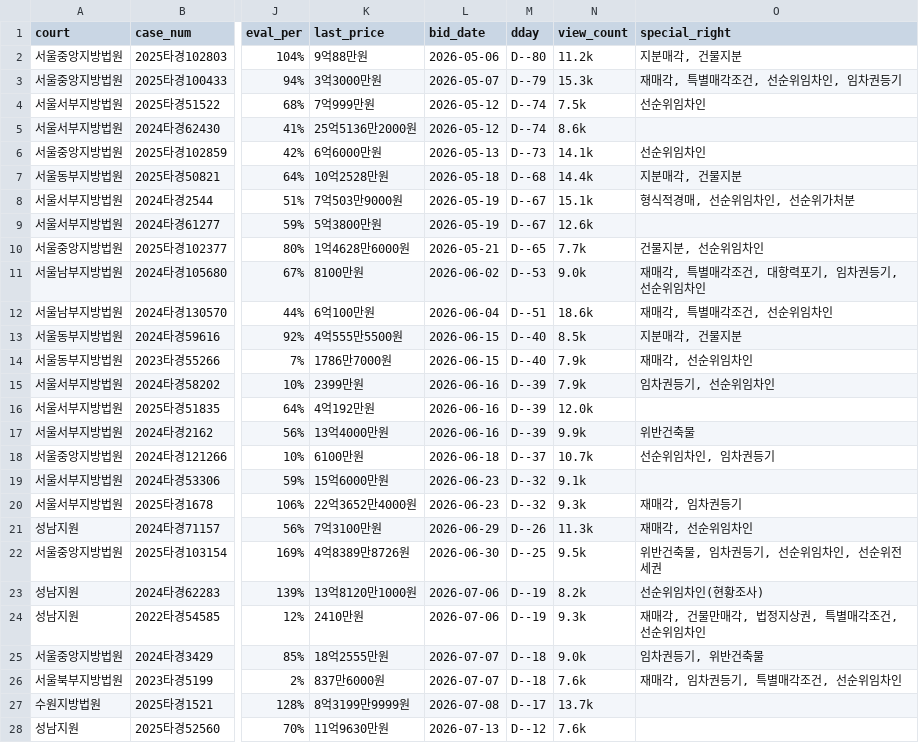
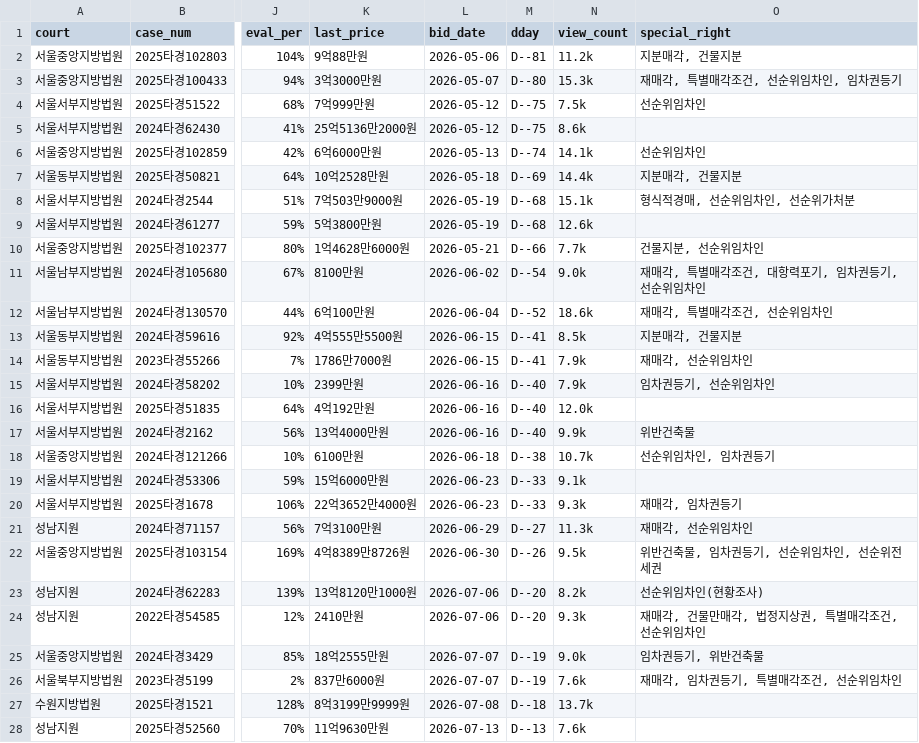
Before and after one commit to pos911/auction_search, a CSV file: madangs_min_kor.csv, drawn as a sheet; only a part is shown, gaps mark what is left out; the diff covers the shown part only; the diff names each change by its address in the sheet, - before the commit and + after, or states it on an @@ line.

```diff
--- a/madangs_min_kor.csv
+++ b/madangs_min_kor.csv
-M2 (dday): D--80
+M2 (dday): D--81
-M3 (dday): D--79
+M3 (dday): D--80
-M4:M5 (dday): D--74
+M4:M5 (dday): D--75
-M6 (dday): D--73
+M6 (dday): D--74
-M7 (dday): D--68
+M7 (dday): D--69
-M8:M9 (dday): D--67
+M8:M9 (dday): D--68
-M10 (dday): D--65
+M10 (dday): D--66
-M11 (dday): D--53
+M11 (dday): D--54
-M12 (dday): D--51
+M12 (dday): D--52
-M13:M14 (dday): D--40
+M13:M14 (dday): D--41
-M15:M17 (dday): D--39
+M15:M17 (dday): D--40
-M18 (dday): D--37
+M18 (dday): D--38
-M19:M20 (dday): D--32
+M19:M20 (dday): D--33
-M21 (dday): D--26
+M21 (dday): D--27
-M22 (dday): D--25
+M22 (dday): D--26
-M23:M24 (dday): D--19
+M23:M24 (dday): D--20
-M25:M26 (dday): D--18
+M25:M26 (dday): D--19
-M27 (dday): D--17
+M27 (dday): D--18
-M28 (dday): D--12
+M28 (dday): D--13
```
Also changed, not shown: 33 edited cells elsewhere in this file, 1 other file.
